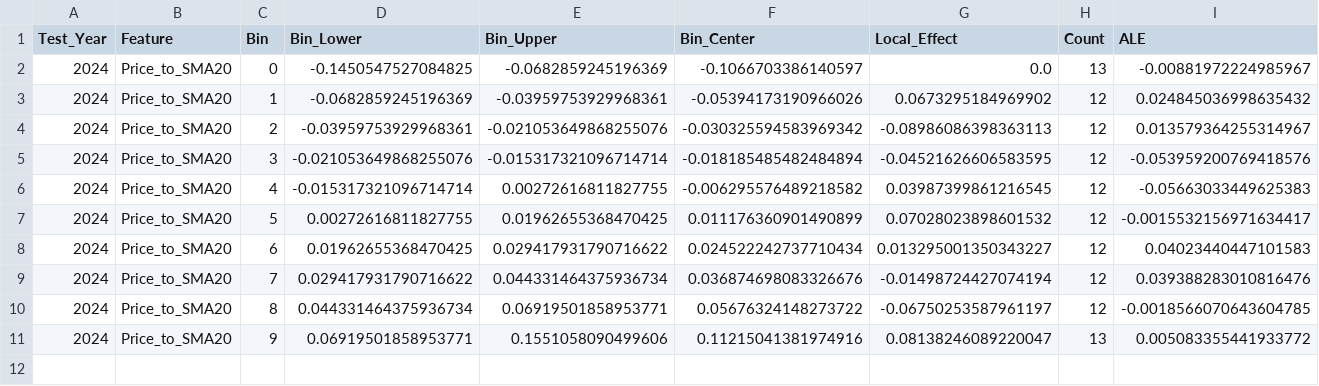
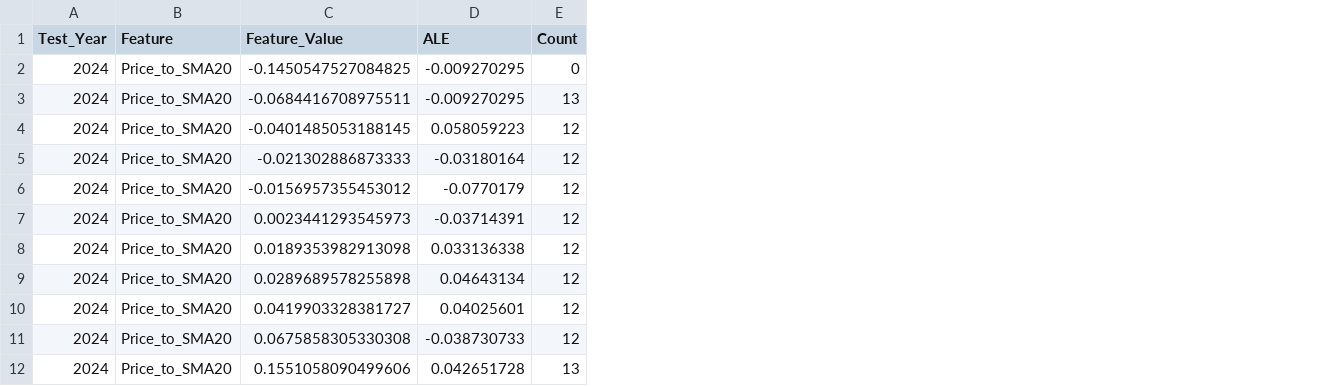
Before and after one commit to Wiktor-88/Licencjat, a CSV file: artifacts/xai/xgboost/C/test_2024/ale_Price_to_SMA20.csv, drawn as a sheet; removed rows and columns are numbered as before the commit, all else as after; the diff names each change by its address in the sheet, - before the commit and + after, or states it on an @@ line.

```diff
--- a/artifacts/xai/xgboost/C/test_2024/ale_Price_to_SMA20.csv
+++ b/artifacts/xai/xgboost/C/test_2024/ale_Price_to_SMA20.csv
-column C (Bin), rows 2-11: 0 | 1 | 2 | 3 | 4 | 5 | 6 | 7 | 8 | 9
-column D (Bin_Lower), rows 2-11: -0.1450547527084825 | -0.0682859245196369 | -0.03959753929968361 | -0.021053649868255076 | -0.015317321096714714 | 0.00272616811827755 | 0.01962655368470425 | 0.029417931790716622 | 0.044331464375936734 | 0.06919501858953771
-column E (Bin_Upper), rows 2-11: -0.0682859245196369 | -0.03959753929968361 | -0.021053649868255076 | -0.015317321096714714 | 0.00272616811827755 | 0.01962655368470425 | 0.029417931790716622 | 0.044331464375936734 | 0.06919501858953771 | 0.1551058090499606
-column F (Bin_Center), rows 2-11: -0.1066703386140597 | -0.05394173190966026 | -0.030325594583969342 | -0.018185485482484894 | -0.006295576489218582 | 0.011176360901490899 | 0.024522242737710434 | 0.036874698083326676 | 0.05676324148273722 | 0.11215041381974916
-column G (Local_Effect), rows 2-11: 0.0 | 0.0673295184969902 | -0.08986086398363113 | -0.04521626606583595 | 0.03987399861216545 | 0.07028023898601532 | 0.013295001350343227 | -0.01498724427074194 | -0.06750253587961197 | 0.08138246089220047
+column C (Feature_Value), rows 3-12: -0.0684416708975511 | -0.0401485053188145 | -0.021302886873333 | -0.0156957355453012 | 0.0023441293545973 | 0.0189353982913098 | 0.0289689578255898 | 0.0419903328381727 | 0.0675858305330308 | 0.1551058090499606
+column D (ALE), rows 3-12: -0.009270295 | 0.058059223 | -0.03180164 | -0.0770179 | -0.03714391 | 0.033136338 | 0.04643134 | 0.04025601 | -0.038730733 | 0.042651728
-column I (ALE), rows 2-11: -0.00881972224985967 | 0.024845036998635432 | 0.013579364255314967 | -0.053959200769418576 | -0.05663033449625383 | -0.0015532156971634417 | 0.04023440447101583 | 0.039388283010816476 | -0.0018566070643604785 | 0.005083355441933772
+row 2: 2024 | Price_to_SMA20 | -0.1450547527084825 | -0.009270295 | 0
```
Also changed, not shown: artifacts/xai/xgboost/C/test_2023/ale_Price_to_SMA20.csv, artifacts/xai/xgboost/C/test_2024/ale_QQQ_Log_Return_3D.csv, 55 other files.
